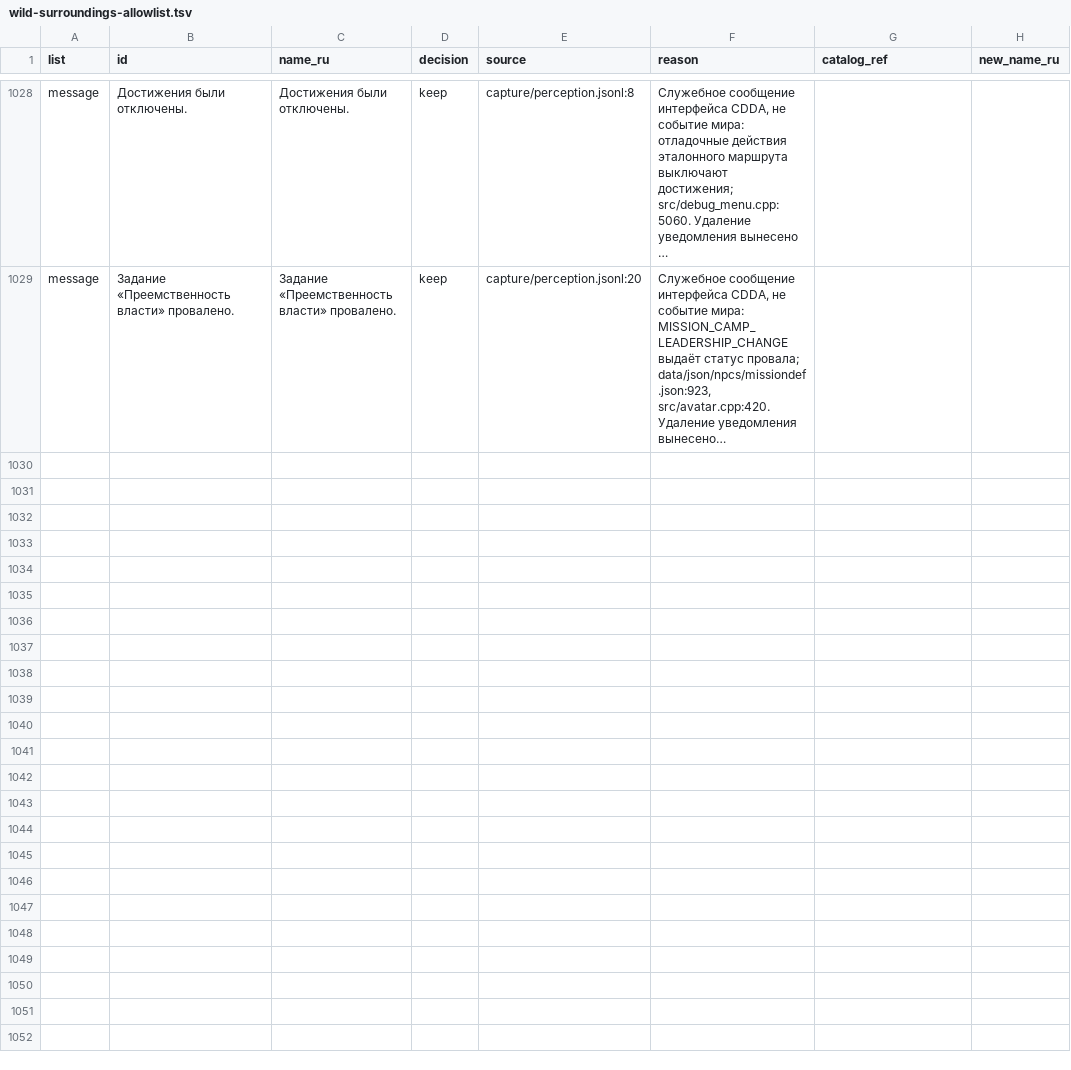
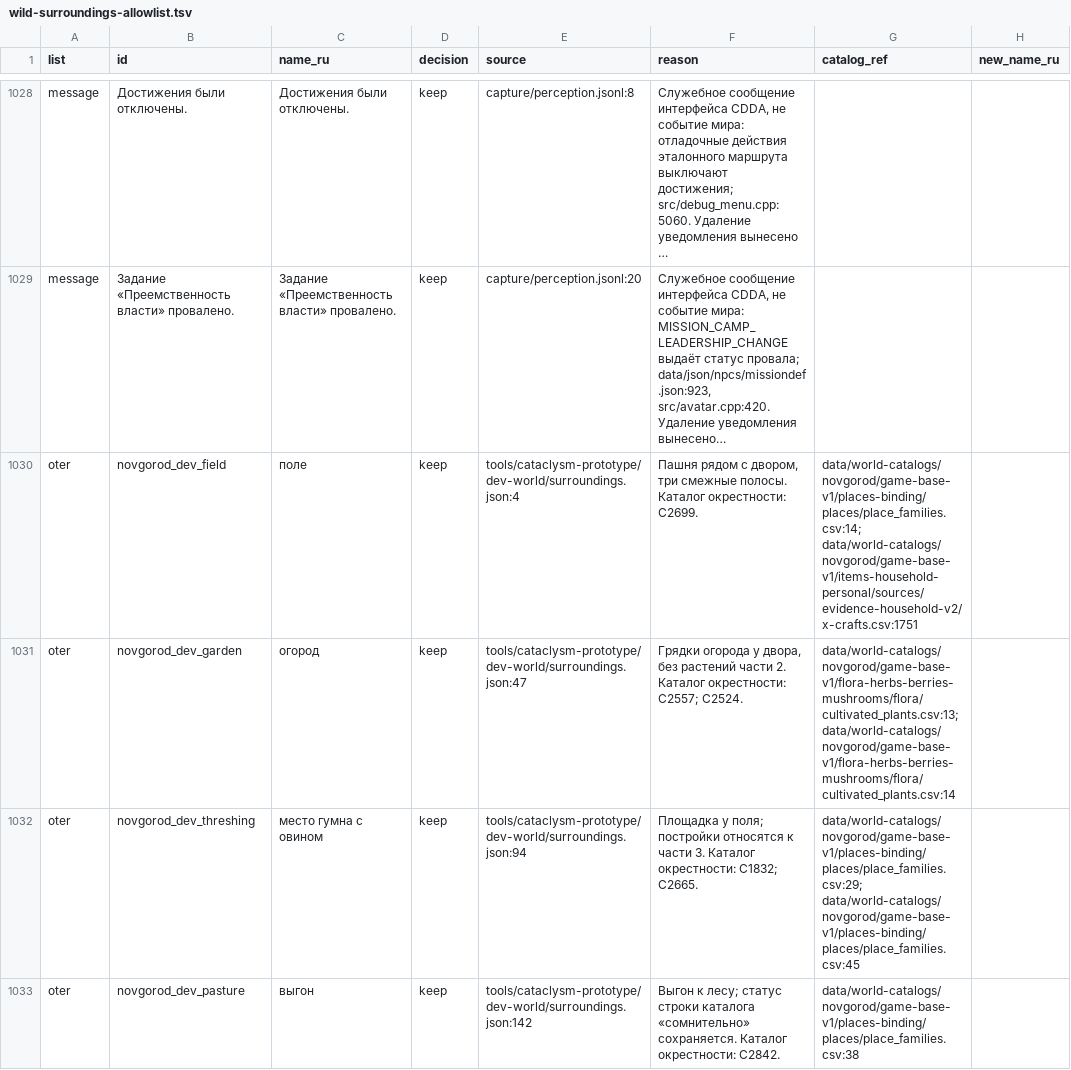
Before and after one commit to PavelSlaven/Novgorod1230, a TSV file: tools/cataclysm-prototype/wild-surroundings-allowlist.tsv, drawn as a sheet; only a part is shown, gaps mark what is left out; long unchanged cells end in …; the diff covers the shown part only; the diff names each change by its address in the sheet, - before the commit and + after, or states it on an @@ line.

```diff
--- a/tools/cataclysm-prototype/wild-surroundings-allowlist.tsv
+++ b/tools/cataclysm-prototype/wild-surroundings-allowlist.tsv
+row 1030: oter | novgorod_dev_field | поле | keep | tools/cataclysm-prototype/dev-world/surroundings.json:4 | Пашня рядом с двором, три смежные полосы. Каталог окрестности: C2699. | data/world-catalogs/novgorod/game-base-v1/places-binding/places/place_families.csv:14; data/world-catalogs/novgorod/game-base-v1/items-household-personal/sources/evidence-household-v2/x-crafts.csv:1751
+row 1031: oter | novgorod_dev_garden | огород | keep | tools/cataclysm-prototype/dev-world/surroundings.json:47 | Грядки огорода у двора, без растений части 2. Каталог окрестности: C2557; C2524. | data/world-catalogs/novgorod/game-base-v1/flora-herbs-berries-mushrooms/flora/cultivated_plants.csv:13; data/world-catalogs/novgorod/game-base-v1/flora-herbs-berries-mushrooms/flora/cultivated_plants.csv:14
+row 1032: oter | novgorod_dev_threshing | место гумна с овином | keep | tools/cataclysm-prototype/dev-world/surroundings.json:94 | Площадка у поля; постройки относятся к части 3. Каталог окрестности: C1832; C2665. | data/world-catalogs/novgorod/game-base-v1/places-binding/places/place_families.csv:29; data/world-catalogs/novgorod/game-base-v1/places-binding/places/place_families.csv:45
+row 1033: oter | novgorod_dev_pasture | выгон | keep | tools/cataclysm-prototype/dev-world/surroundings.json:142 | Выгон к лесу; статус строки каталога «сомнительно» сохраняется. Каталог окрестности: C2842. | data/world-catalogs/novgorod/game-base-v1/places-binding/places/place_families.csv:38
```
Also changed, not shown: 3 added rows and 10 edited cells elsewhere in this file, docs/work/art-generator-data-needs.tsv, 5 other files.
